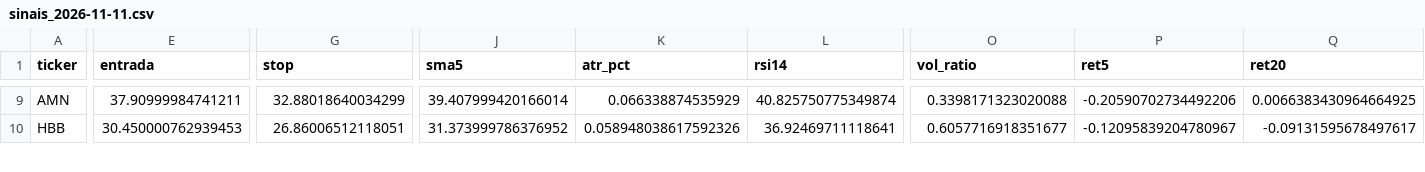
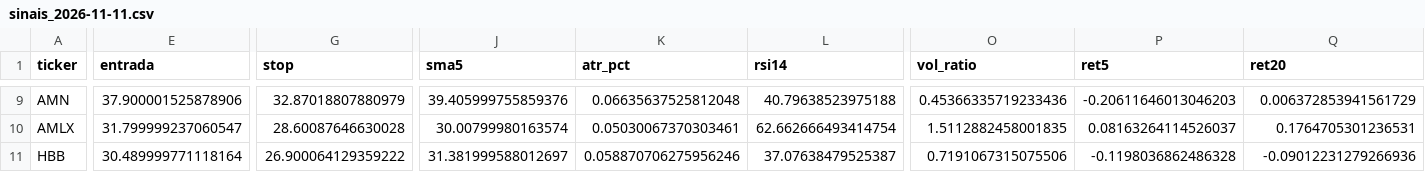
Before and after one commit to diogopestana01/analista-acoes, a CSV file: data/sinais_2026-11-11.csv, drawn as a sheet; only a part is shown, gaps mark what is left out; addresses are those after the commit; rows hold the shown columns only; the diff covers the shown part only; the diff names each change by its address in the sheet, - before the commit and + after, or states it on an @@ line.

```diff
--- a/data/sinais_2026-11-11.csv
+++ b/data/sinais_2026-11-11.csv
-E9 (entrada): 37.90999984741211
+E9 (entrada): 37.900001525878906
-G9 (stop): 32.88018640034299
+G9 (stop): 32.87018807880979
-J9 (sma5): 39.407999420166014
+J9 (sma5): 39.405999755859376
-K9 (atr_pct): 0.066338874535929
+K9 (atr_pct): 0.06635637525812048
-L9 (rsi14): 40.825750775349874
+L9 (rsi14): 40.79638523975188
-O9 (vol_ratio): 0.3398171323020088
+O9 (vol_ratio): 0.45366335719233436
-P9 (ret5): -0.20590702734492206
+P9 (ret5): -0.20611646013046203
-Q9 (ret20): 0.0066383430964664925
+Q9 (ret20): 0.006372853941561729
+row 10: AMLX | 31.799999237060547 | 28.60087646630028 | 30.00799980163574 | 0.05030067370303461 | 62.662666493414754 | 1.5112882458001835 | 0.08163264114526037 | 0.1764705301236531
-E11 (entrada): 30.450000762939453
+E11 (entrada): 30.489999771118164
-G11 (stop): 26.86006512118051
+G11 (stop): 26.900064129359222
-J11 (sma5): 31.373999786376952
+J11 (sma5): 31.381999588012697
-K11 (atr_pct): 0.058948038617592326
+K11 (atr_pct): 0.058870706275956246
-L11 (rsi14): 36.92469711118641
+L11 (rsi14): 37.07638479525387
-O11 (vol_ratio): 0.6057716918351677
+O11 (vol_ratio): 0.7191067315075506
-P11 (ret5): -0.12095839204780967
+P11 (ret5): -0.1198036862486328
-Q11 (ret20): -0.09131595678497617
+Q11 (ret20): -0.09012231279266936
```
Also changed, not shown: 1 removed row and 90 edited cells elsewhere in this file, data/historico_sinais.csv, 6 other files.
